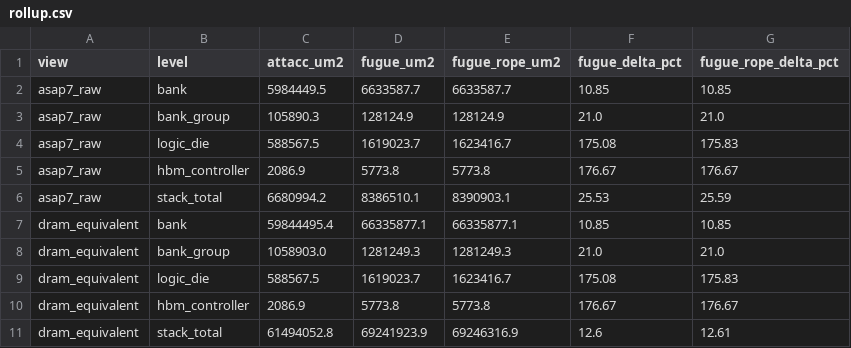
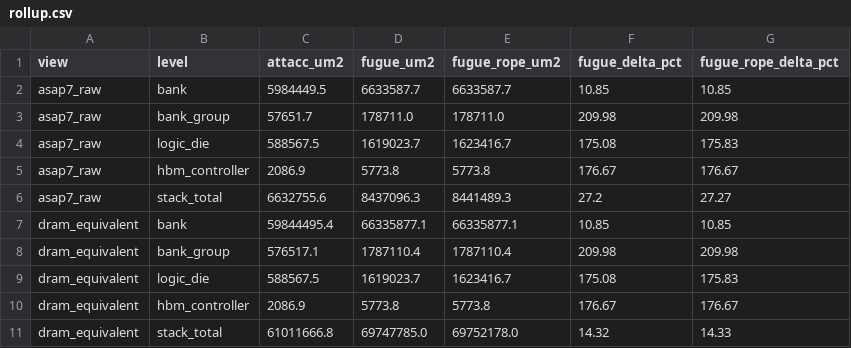
Before and after one commit to chenyi995/kvpim-rtl, a CSV file: docs/0831-genus-hier/rollup.csv, drawn as a sheet; removed rows and columns are numbered as before the commit, all else as after; the diff names each change by its address in the sheet, - before the commit and + after, or states it on an @@ line.

```diff
--- a/docs/0831-genus-hier/rollup.csv
+++ b/docs/0831-genus-hier/rollup.csv
-row 3: asap7_raw | bank_group | 105890.3 | 128124.9 | 128124.9 | 21.0 | 21.0
+row 3: asap7_raw | bank_group | 57651.7 | 178711.0 | 178711.0 | 209.98 | 209.98
-row 6: asap7_raw | stack_total | 6680994.2 | 8386510.1 | 8390903.1 | 25.53 | 25.59
+row 6: asap7_raw | stack_total | 6632755.6 | 8437096.3 | 8441489.3 | 27.2 | 27.27
-row 8: dram_equivalent | bank_group | 1058903.0 | 1281249.3 | 1281249.3 | 21.0 | 21.0
+row 8: dram_equivalent | bank_group | 576517.1 | 1787110.4 | 1787110.4 | 209.98 | 209.98
-row 11: dram_equivalent | stack_total | 61494052.8 | 69241923.9 | 69246316.9 | 12.6 | 12.61
+row 11: dram_equivalent | stack_total | 61011666.8 | 69747785.0 | 69752178.0 | 14.32 | 14.33
```
Also changed, not shown: docs/0831-genus-hier/components.csv, 31 other files.
